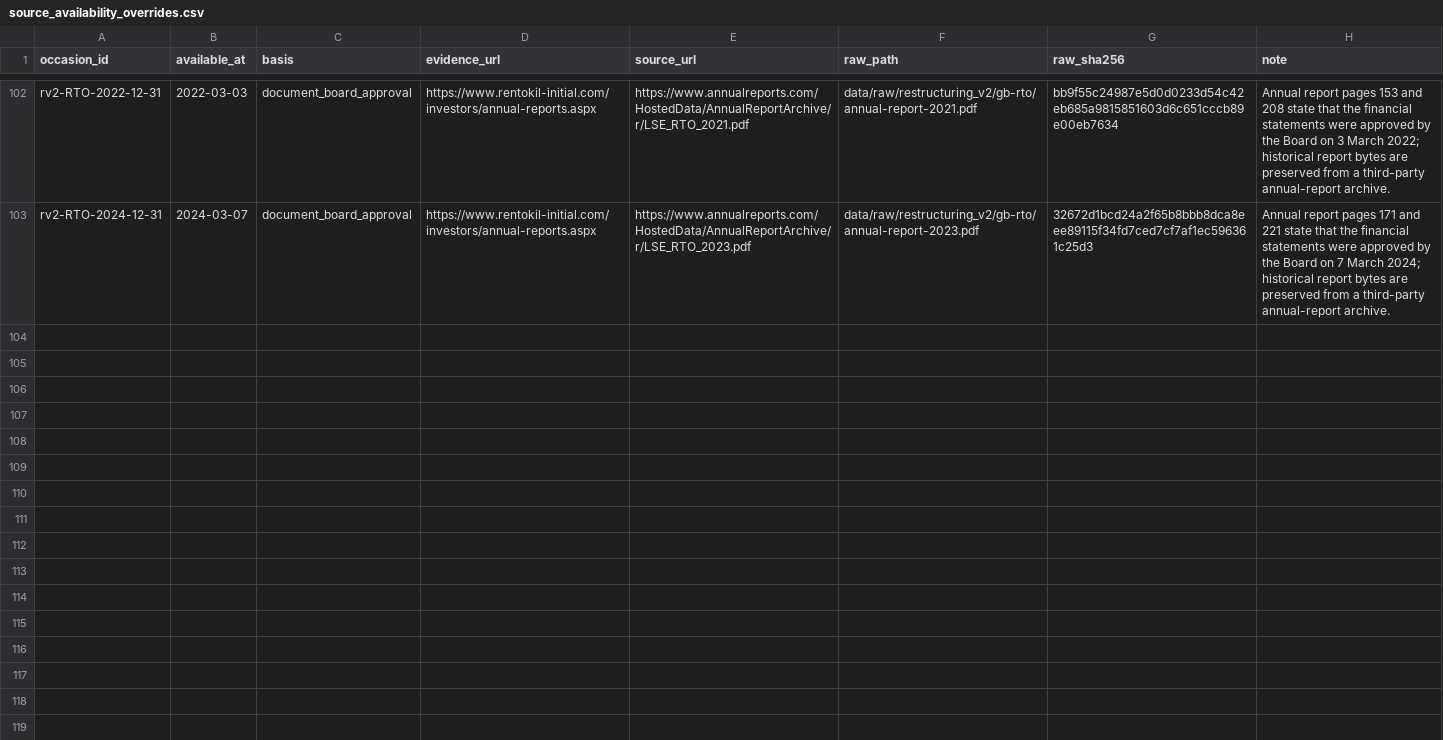
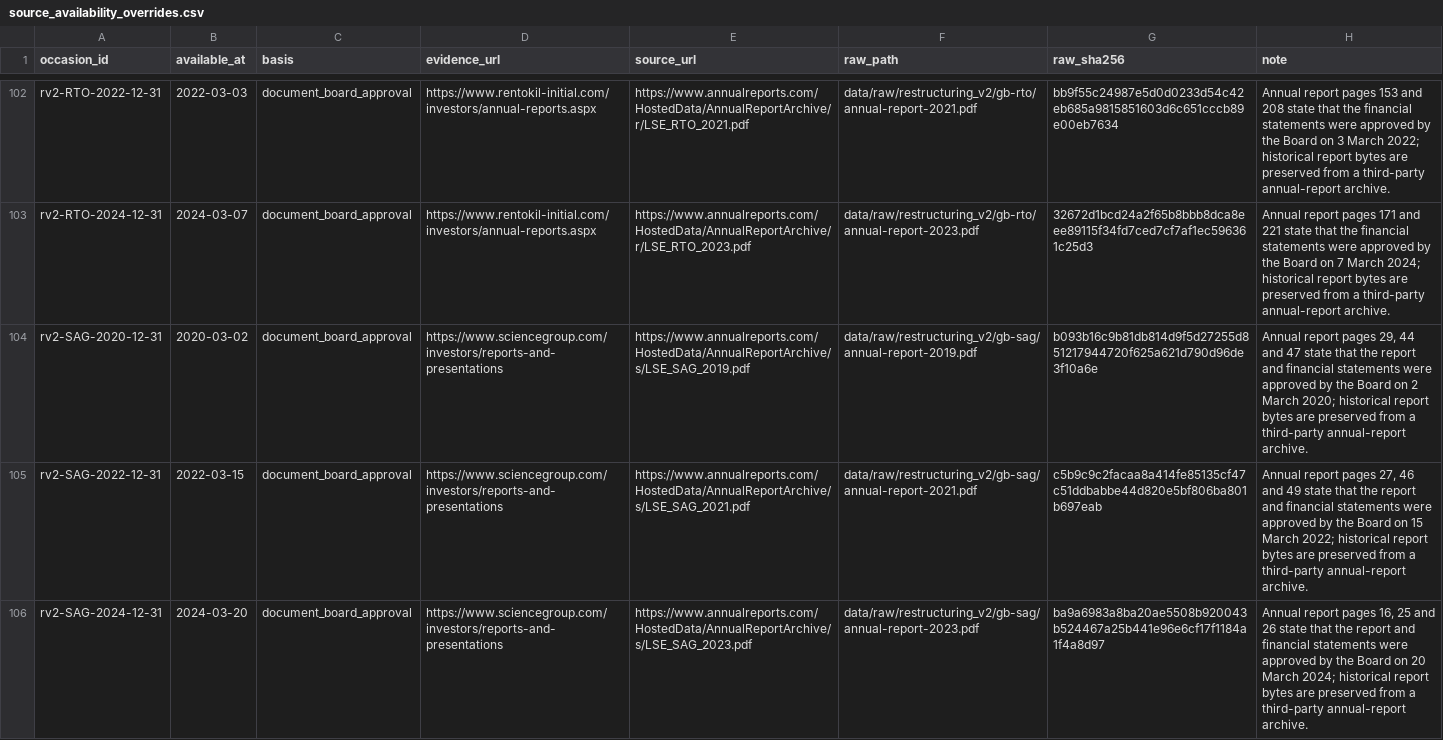
Before and after one commit to roseattridge-gif/piotw-intelligence, a CSV file: data/restructuring_v2/source_availability_overrides.csv, drawn as a sheet; only a part is shown, gaps mark what is left out; the diff covers the shown part only; the diff names each change by its address in the sheet, - before the commit and + after, or states it on an @@ line.

Commit message:
Record additional v2 source attempts

```diff
--- a/data/restructuring_v2/source_availability_overrides.csv
+++ b/data/restructuring_v2/source_availability_overrides.csv
+row 104: rv2-SAG-2020-12-31 | 2020-03-02 | document_board_approval | https://www.sciencegroup.com/investors/reports-and-presentations | https://www.annualreports.com/HostedData/AnnualReportArchive/s/LSE_SAG_2019.pdf | data/raw/restructuring_v2/gb-sag/annual-report-2019.pdf | b093b16c9b81db814d9f5d27255d851217944720f625a621d790d96de3f10a6e | Annual report pages 29, 44 and 47 state that the report and financial statements were approved by the Board on 2 March 2020; historical report bytes are preserved from a third-party annual-report archive.
+row 105: rv2-SAG-2022-12-31 | 2022-03-15 | document_board_approval | https://www.sciencegroup.com/investors/reports-and-presentations | https://www.annualreports.com/HostedData/AnnualReportArchive/s/LSE_SAG_2021.pdf | data/raw/restructuring_v2/gb-sag/annual-report-2021.pdf | c5b9c9c2facaa8a414fe85135cf47c51ddbabbe44d820e5bf806ba801b697eab | Annual report pages 27, 46 and 49 state that the report and financial statements were approved by the Board on 15 March 2022; historical report bytes are preserved from a third-party annual-report archive.
+row 106: rv2-SAG-2024-12-31 | 2024-03-20 | document_board_approval | https://www.sciencegroup.com/investors/reports-and-presentations | https://www.annualreports.com/HostedData/AnnualReportArchive/s/LSE_SAG_2023.pdf | data/raw/restructuring_v2/gb-sag/annual-report-2023.pdf | ba9a6983a8ba20ae5508b920043b524467a25b441e96e6cf17f1184a1f4a8d97 | Annual report pages 16, 25 and 26 state that the report and financial statements were approved by the Board on 20 March 2024; historical report bytes are preserved from a third-party annual-report archive.
```
Also changed, not shown: 6 added rows elsewhere in this file, data/restructuring_v2/official_source_registry.csv, 2 other files.
